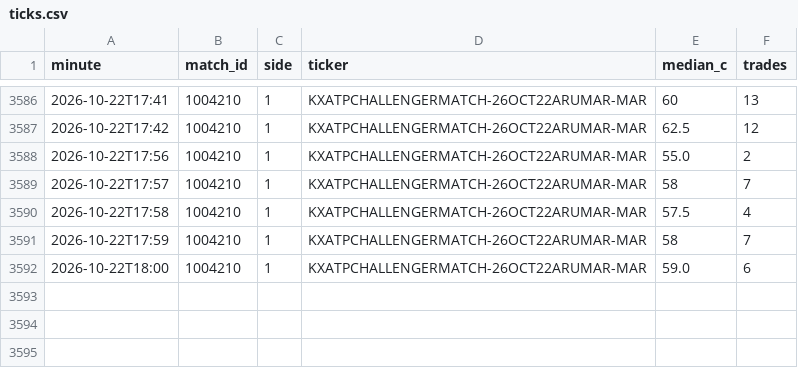
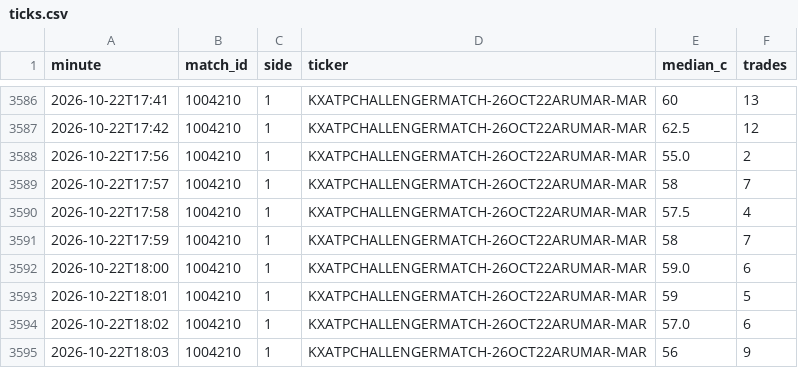
Before and after one commit to Teemotaij/KalshiWatch, a CSV file: ticks.csv, drawn as a sheet; only a part is shown, gaps mark what is left out; the diff names each change by its address in the sheet, - before the commit and + after, or states it on an @@ line.

```diff
--- a/ticks.csv
+++ b/ticks.csv
+row 3593: 2026-10-22T18:01 | 1004210 | 1 | KXATPCHALLENGERMATCH-26OCT22ARUMAR-MAR | 59 | 5
+row 3594: 2026-10-22T18:02 | 1004210 | 1 | KXATPCHALLENGERMATCH-26OCT22ARUMAR-MAR | 57.0 | 6
+row 3595: 2026-10-22T18:03 | 1004210 | 1 | KXATPCHALLENGERMATCH-26OCT22ARUMAR-MAR | 56 | 9
```
Also changed, not shown: 1 other file.
